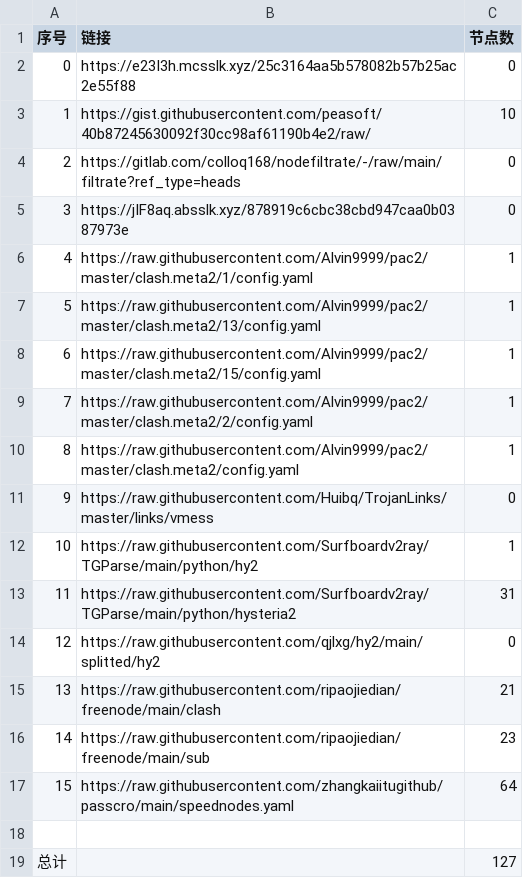
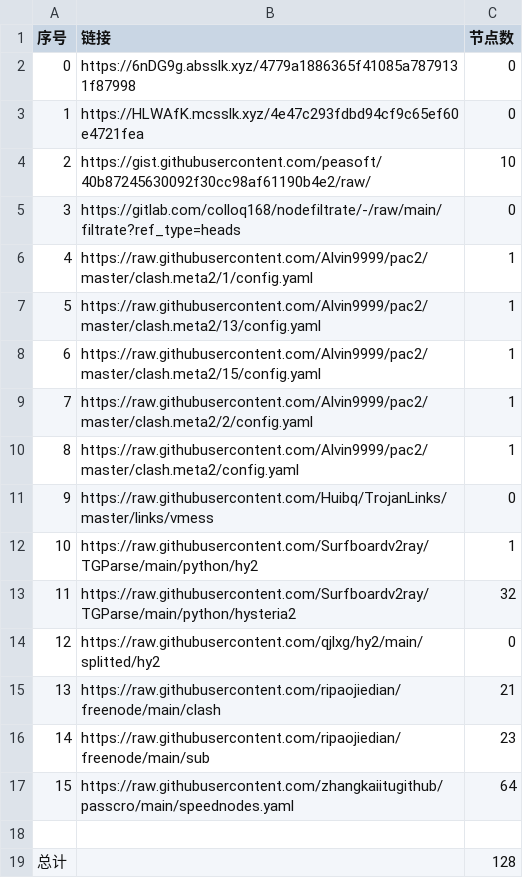
Before and after one commit to suanxidanian/NoMoreWalls, a CSV file: list_result.csv, drawn as a sheet.

```diff
--- a/list_result.csv
+++ b/list_result.csv
@@ -1,6 +1,6 @@
 序号,链接,节点数
-0,https://e23I3h.mcsslk.xyz/25c3164aa5b578082b57b25ac2e55f88,0
-1,https://gist.githubusercontent.com/peasoft/40b87245630092f30cc98af61190b4e2/raw/,10
-2,https://gitlab.com/colloq168/nodefiltrate/-/raw/main/filtrate?ref_type=heads,0
-3,https://jIF8aq.absslk.xyz/878919c6cbc38cbd947caa0b0387973e,0
+0,https://6nDG9g.absslk.xyz/4779a1886365f41085a7879131f87998,0
+1,https://HLWAfK.mcsslk.xyz/4e47c293fdbd94cf9c65ef60e4721fea,0
+2,https://gist.githubusercontent.com/peasoft/40b87245630092f30cc98af61190b4e2/raw/,10
+3,https://gitlab.com/colloq168/nodefiltrate/-/raw/main/filtrate?ref_type=heads,0
 4,https://raw.githubusercontent.com/Alvin9999/pac2/master/clash.meta2/1/config.yaml,1
@@ -12,3 +12,3 @@
 10,https://raw.githubusercontent.com/Surfboardv2ray/TGParse/main/python/hy2,1
-11,https://raw.githubusercontent.com/Surfboardv2ray/TGParse/main/python/hysteria2,31
+11,https://raw.githubusercontent.com/Surfboardv2ray/TGParse/main/python/hysteria2,32
 12,https://raw.githubusercontent.com/qjlxg/hy2/main/splitted/hy2,0
@@ -18,2 +18,2 @@
 
-总计,,127
+总计,,128
```
Also changed, not shown: 5 other files.
